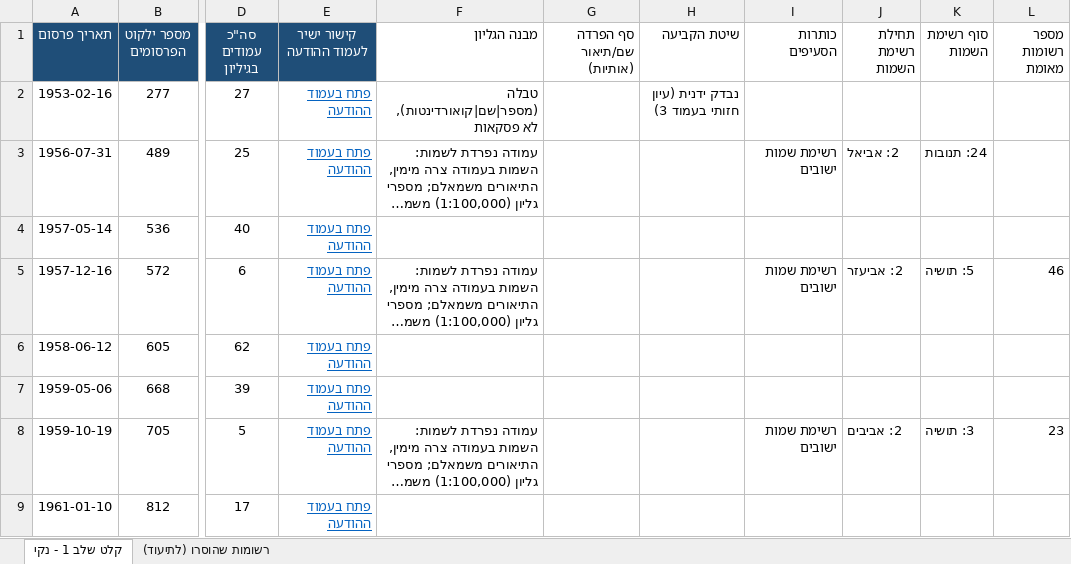
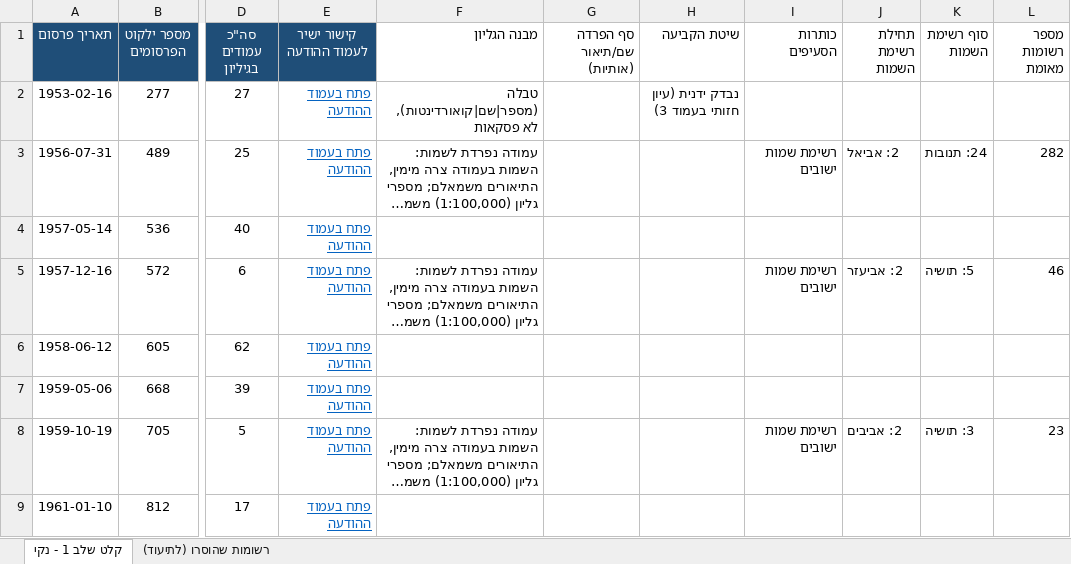
Before and after one commit to zstadler/names-committee, an Excel workbook: data/stage1_input_clean.xlsx, sheet קלט שלב 1 - נקי, drawn as a sheet; only a part is shown, gaps mark what is left out; long unchanged cells end in …; values as stored, in another font and other column widths than the file's, no borders; the diff names each change by its address in the sheet, - before the commit and + after, or states it on an @@ line.

```diff
--- a/data/stage1_input_clean.xlsx (sheet קלט שלב 1 - נקי)
+++ b/data/stage1_input_clean.xlsx (sheet קלט שלב 1 - נקי)
-L3 (מספר רשומות מאומת): (empty)
+L3 (מספר רשומות מאומת): 282
```
Also changed, not shown: 2 other files.
